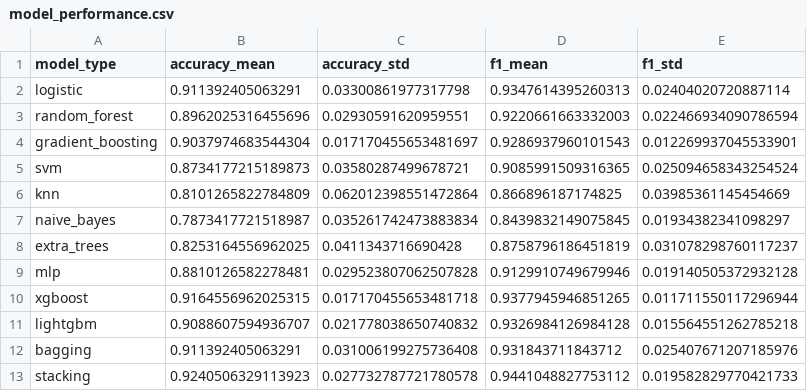
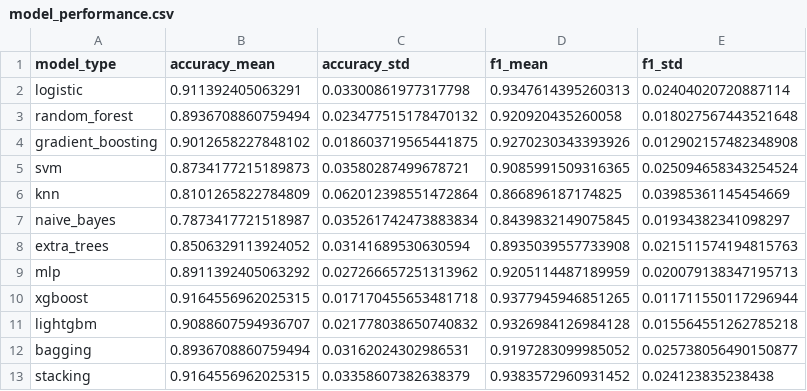
Before and after one commit to MustafaHameed/GUIDE, a CSV file: tables/model_performance.csv, drawn as a sheet.

```diff
--- a/tables/model_performance.csv
+++ b/tables/model_performance.csv
@@ -2,4 +2,4 @@ model_type,accuracy_mean,accuracy_std,f1_mean,f1_std
 logistic,0.911392405063291,0.03300861977317798,0.9347614395260313,0.02404020720887114
-random_forest,0.8962025316455696,0.02930591620959551,0.9220661663332003,0.022466934090786594
-gradient_boosting,0.9037974683544304,0.017170455653481697,0.9286937960101543,0.012269937045533901
+random_forest,0.8936708860759494,0.023477515178470132,0.920920435260058,0.018027567443521648
+gradient_boosting,0.9012658227848102,0.018603719565441875,0.9270230343393926,0.012902157482348908
 svm,0.8734177215189873,0.03580287499678721,0.9085991509316365,0.025094658343254524
@@ -7,7 +7,7 @@ knn,0.8101265822784809,0.062012398551472864,0.866896187174825,0.0398536114545466
 naive_bayes,0.7873417721518987,0.035261742473883834,0.8439832149075845,0.01934382341098297
-extra_trees,0.8253164556962025,0.0411343716690428,0.8758796186451819,0.031078298760117237
-mlp,0.8810126582278481,0.029523807062507828,0.9129910749679946,0.019140505372932128
+extra_trees,0.8506329113924052,0.03141689530630594,0.8935039557733908,0.021511574194815763
+mlp,0.8911392405063292,0.027266657251313962,0.9205114487189959,0.020079138347195713
 xgboost,0.9164556962025315,0.017170455653481718,0.9377945946851265,0.011711550117296944
 lightgbm,0.9088607594936707,0.021778038650740832,0.9326984126984128,0.015564551262785218
-bagging,0.911392405063291,0.031006199275736408,0.931843711843712,0.025407671207185976
-stacking,0.9240506329113923,0.027732787721780578,0.9441048827753112,0.019582829770421733
+bagging,0.8936708860759494,0.03162024302986531,0.9197283099985052,0.025738056490150877
+stacking,0.9164556962025315,0.03358607382638379,0.9383572960931452,0.024123835238438
```
Also changed, not shown: reports/classification_report.csv, reports/counterfactual_36.csv, 40 other files.
